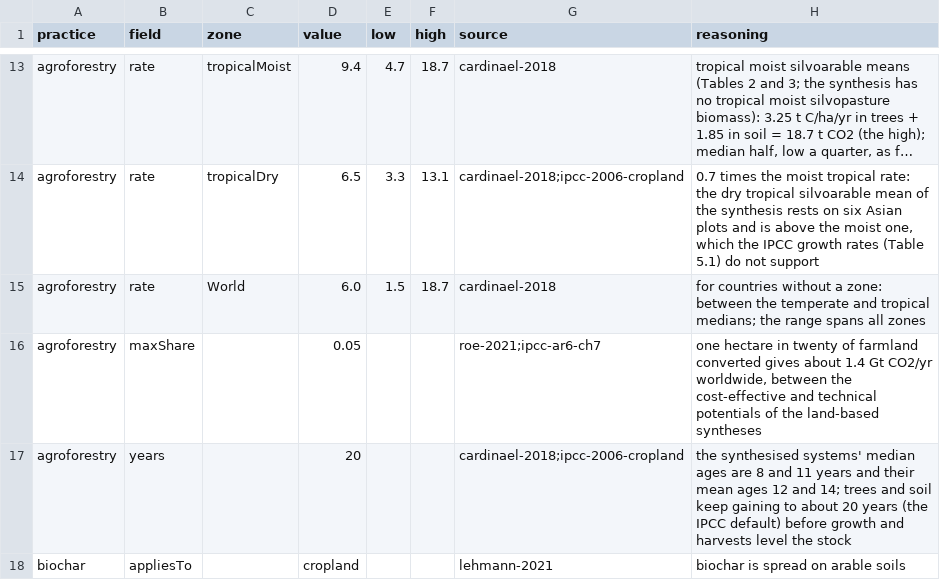
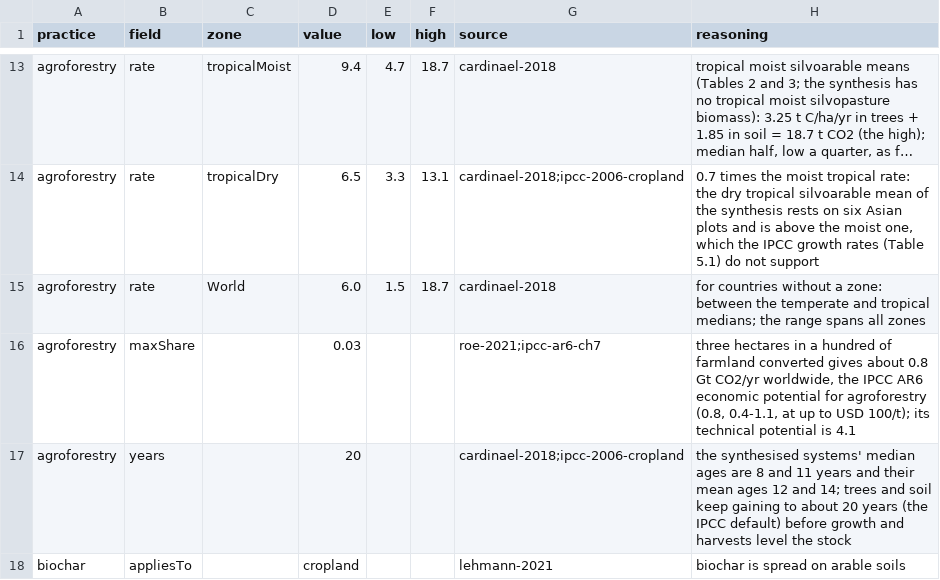
Before and after one commit to mebibou/planetshift, a CSV file: pipeline/removals.csv, drawn as a sheet; only a part is shown, gaps mark what is left out; long unchanged cells end in ….

Commit message:
feat(removals): cap trees on farms at 3% of farmland, the IPCC's economic potential
Closes mebibou/planetshift-private#8

```diff
--- a/pipeline/removals.csv
+++ b/pipeline/removals.csv
@@ -15,3 +15,3 @@ agroforestry,rate,tropicalDry,6.5,3.3,13.1,cardinael-2018;ipcc-2006-cropland,"0.
 agroforestry,rate,World,6.0,1.5,18.7,cardinael-2018,for countries without a zone: between the temperate and tropical medians; the range spans all zones
-agroforestry,maxShare,,0.05,,,roe-2021;ipcc-ar6-ch7,"one hectare in twenty of farmland converted gives about 1.4 Gt CO2/yr worldwide, between the cost-effective and technical potentials of the land-based syntheses"
+agroforestry,maxShare,,0.03,,,roe-2021;ipcc-ar6-ch7,"three hectares in a hundred of farmland converted gives about 0.8 Gt CO2/yr worldwide, the IPCC AR6 economic potential for agroforestry (0.8, 0.4-1.1, at up to USD 100/t); its technical potential is 4.1"
 agroforestry,years,,20,,,cardinael-2018;ipcc-2006-cropland,the synthesised systems' median ages are 8 and 11 years and their mean ages 12 and 14; trees and soil keep gaining to about 20 years (the IPCC default) before growth and harvests level the stock
```
Also changed, not shown: 5 other files.
